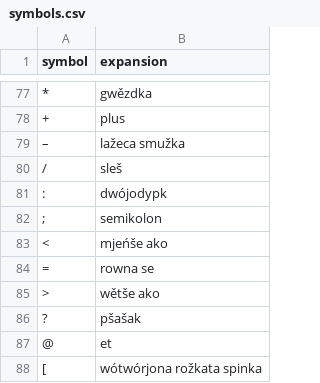
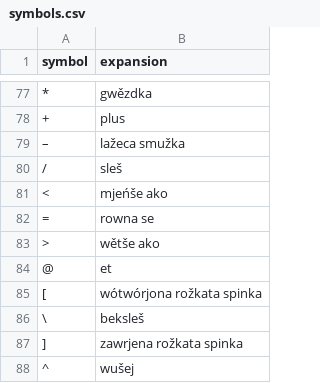
Before and after one commit to marytts/marytts-lang-dsb, a CSV file: src/main/resources/marytts/language/dsb/symbols.csv, drawn as a sheet; only a part is shown, gaps mark what is left out; the shorter side is filled out with more unchanged rows; the diff names each change by its address in the sheet, - before the commit and + after, or states it on an @@ line.

Commit message:
update: drop ; : ?

```diff
--- a/src/main/resources/marytts/language/dsb/symbols.csv
+++ b/src/main/resources/marytts/language/dsb/symbols.csv
-row 81: : | dwójodypk
-row 82: ; | semikolon
-row 86: ? | pšašak
```
